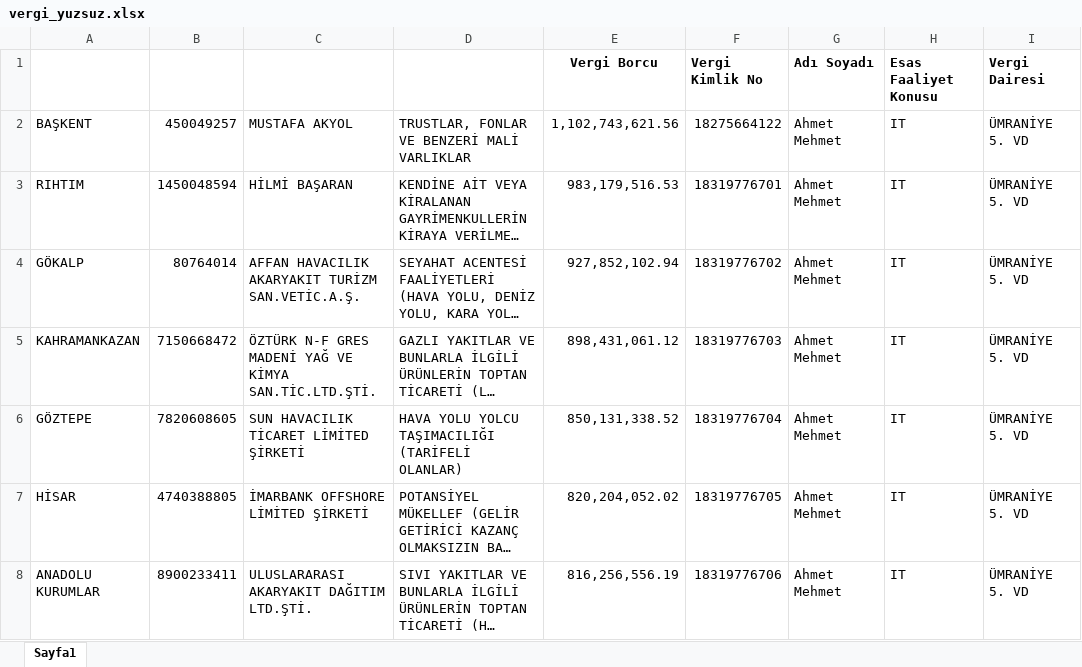
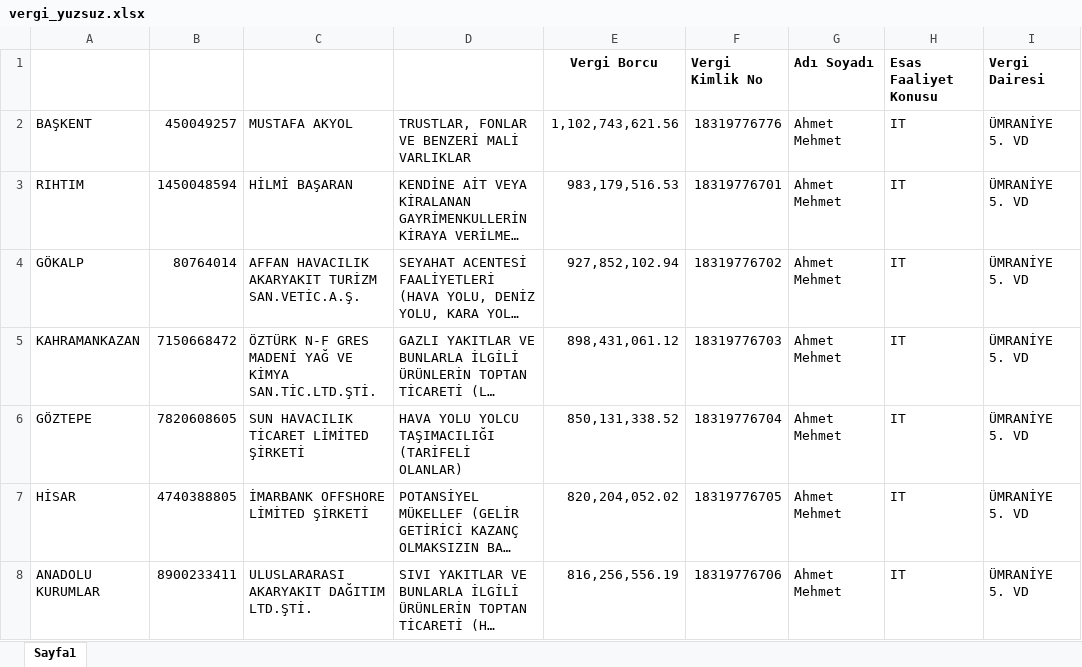
Before and after one commit to kuttamuwa/dumanCPMSBack, an Excel workbook: appconfig/data/externaldata/vergi_yuzsuz.xlsx, sheet Sayfa1, drawn as a sheet; only a part is shown; long unchanged cells end in …; values as stored, in another font and other column widths than the file's, no borders; the diff names each change by its address in the sheet, - before the commit and + after, or states it on an @@ line.

```diff
--- a/appconfig/data/externaldata/vergi_yuzsuz.xlsx (sheet Sayfa1)
+++ b/appconfig/data/externaldata/vergi_yuzsuz.xlsx (sheet Sayfa1)
-F2: 18275664122
+F2: 18319776776
```
Also changed, not shown: checkaccount/data/accounts.xlsx, 47 other files.
